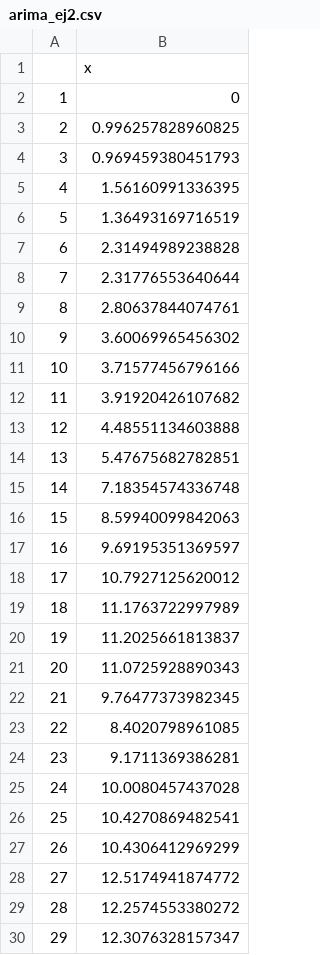
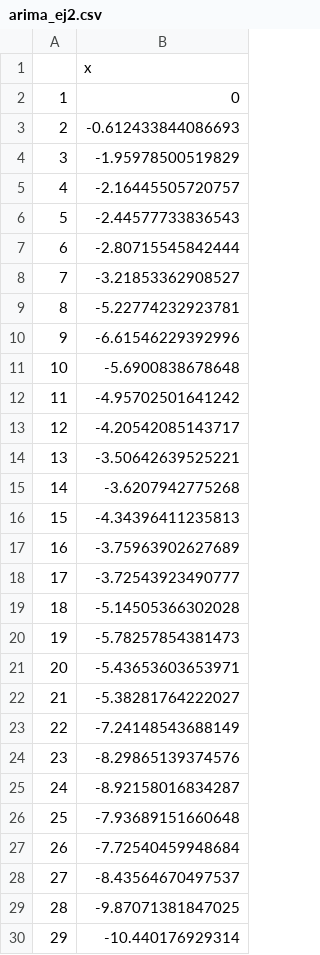
Before and after one commit to juancamiloespana/MUSE_JCE, a CSV file: data/arima_ej2.csv, drawn as a sheet; only a part is shown; the diff covers the shown part only.

```diff
--- a/data/arima_ej2.csv
+++ b/data/arima_ej2.csv
@@ -2,29 +2,29 @@
 "1",0
-"2",0.996257828960825
-"3",0.969459380451793
-"4",1.56160991336395
-"5",1.36493169716519
-"6",2.31494989238828
-"7",2.31776553640644
-"8",2.80637844074761
-"9",3.60069965456302
-"10",3.71577456796166
-"11",3.91920426107682
-"12",4.48551134603888
-"13",5.47675682782851
-"14",7.18354574336748
-"15",8.59940099842063
-"16",9.69195351369597
-"17",10.7927125620012
-"18",11.1763722997989
-"19",11.2025661813837
-"20",11.0725928890343
-"21",9.76477373982345
-"22",8.4020798961085
-"23",9.1711369386281
-"24",10.0080457437028
-"25",10.4270869482541
-"26",10.4306412969299
-"27",12.5174941874772
-"28",12.2574553380272
-"29",12.3076328157347
+"2",-0.612433844086693
+"3",-1.95978500519829
+"4",-2.16445505720757
+"5",-2.44577733836543
+"6",-2.80715545842444
+"7",-3.21853362908527
+"8",-5.22774232923781
+"9",-6.61546229392996
+"10",-5.6900838678648
+"11",-4.95702501641242
+"12",-4.20542085143717
+"13",-3.50642639525221
+"14",-3.6207942775268
+"15",-4.34396411235813
+"16",-3.75963902627689
+"17",-3.72543923490777
+"18",-5.14505366302028
+"19",-5.78257854381473
+"20",-5.43653603653971
+"21",-5.38281764222027
+"22",-7.24148543688149
+"23",-8.29865139374576
+"24",-8.92158016834287
+"25",-7.93689151660648
+"26",-7.72540459948684
+"27",-8.43564670497537
+"28",-9.87071381847025
+"29",-10.440176929314
```
Also changed, not shown: 172 edited cells elsewhere in this file, data/arima_ej1.csv, 1 other file.
